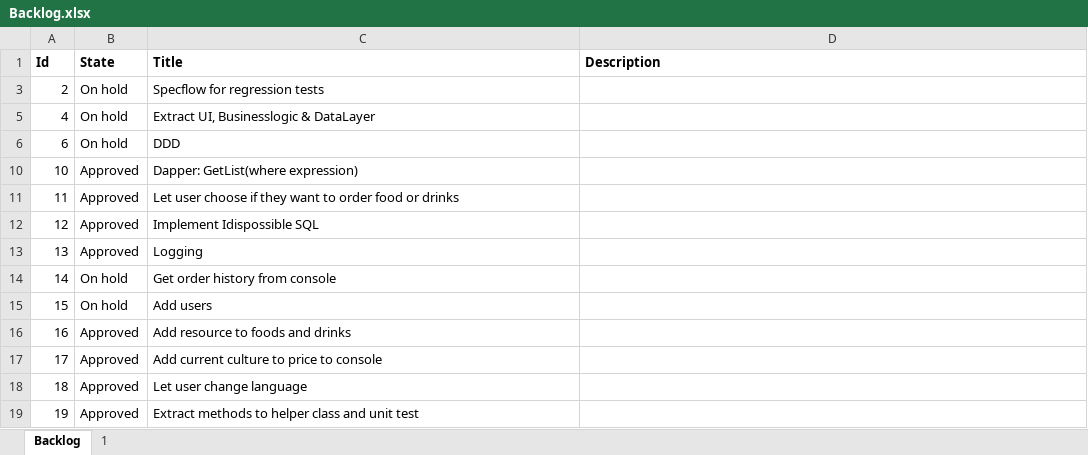
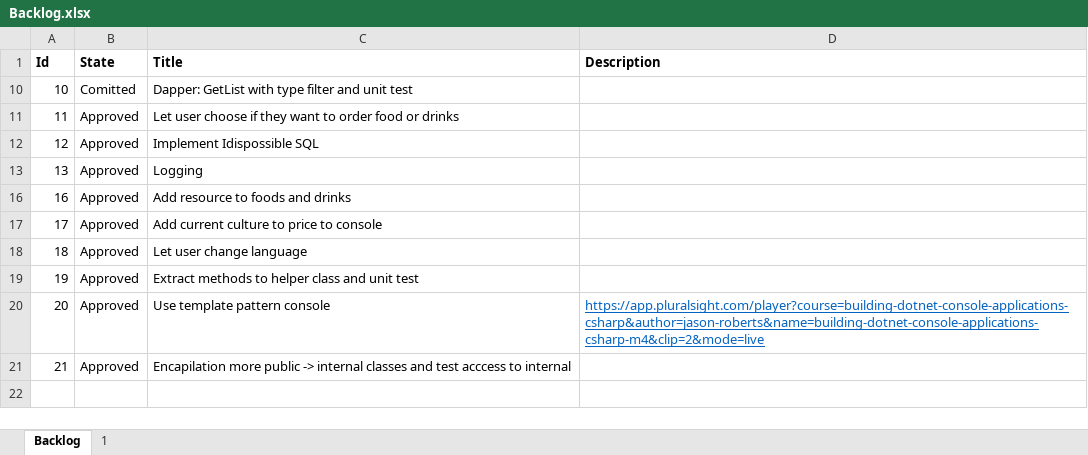
Before and after one commit to ttlaare/Bored.TestableConsoleApp, an Excel workbook: TestableConsoleApp/Backlog.xlsx, sheet Backlog, drawn as a sheet; values as stored, in another font and other column widths than the file's, no borders; removed rows and columns are numbered as before the commit, all else as after; the diff names each change by its address in the sheet, - before the commit and + after, or states it on an @@ line.

Commit message:
get ready for branch

```diff
--- a/TestableConsoleApp/Backlog.xlsx (sheet Backlog)
+++ b/TestableConsoleApp/Backlog.xlsx (sheet Backlog)
@@ row 3 hidden: 2 | On hold | Specflow for regression tests @@
@@ row 5 hidden: 4 | On hold | Extract UI, Businesslogic & DataLayer @@
@@ row 6 hidden: 6 | On hold | DDD @@
-B10 (State): Approved
+B10 (State): Comitted
-C10 (Title): Dapper: GetList(where expression)
+C10 (Title): Dapper: GetList with type filter and unit test
@@ row 14 hidden: 14 | On hold | Get order history from console @@
@@ row 15 hidden: 15 | On hold | Add users @@
+row 20: 20 | Approved | Use template pattern console | https://app.pluralsight.com/player?course=building-dotnet-console-applications-csharp&author=jason-roberts&name=building-dotnet-console-applications-csharp-m4&clip=2&mode=live
+row 21: 21 | Approved | Encapilation more public -> internal classes and test acccess to internal
```
